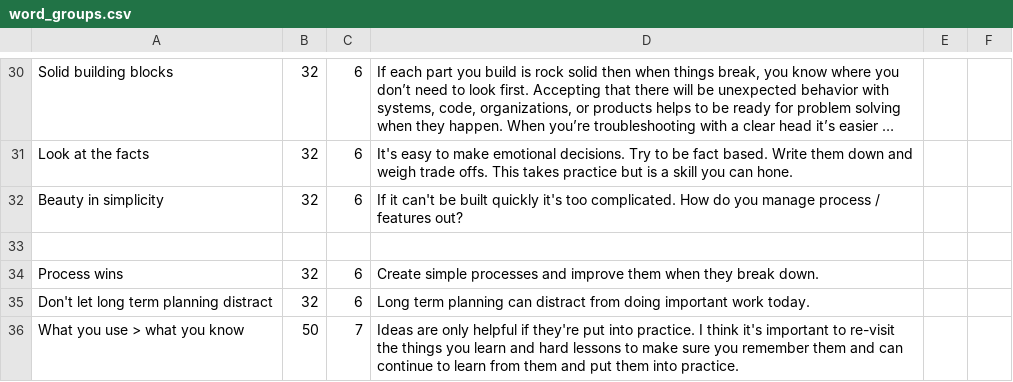
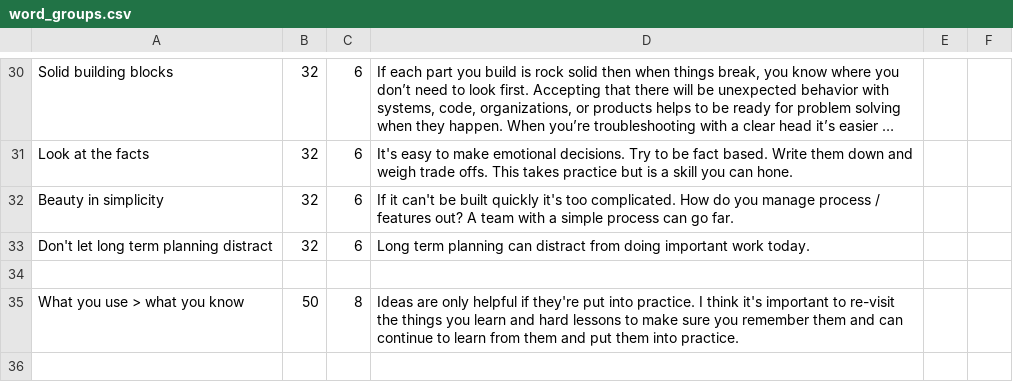
Before and after one commit to borhyne/borhyne-2023, a CSV file: word_groups.csv, drawn as a sheet; only a part is shown, gaps mark what is left out; long unchanged cells end in …; removed rows and columns are numbered as before the commit, all else as after; the diff names each change by its address in the sheet, - before the commit and + after, or states it on an @@ line.

Commit message:
Update word_groups.csv

```diff
--- a/word_groups.csv
+++ b/word_groups.csv
-D32: …features out?
+D32: …features out? A team with a simple process can go far.
@@ row 35 moved to row 33: Don't let long term planning distract @@
-row 34: Process wins | 32 | 6 | Create simple processes and improve them when they break down.
-C35: 7
+C35: 8
```
